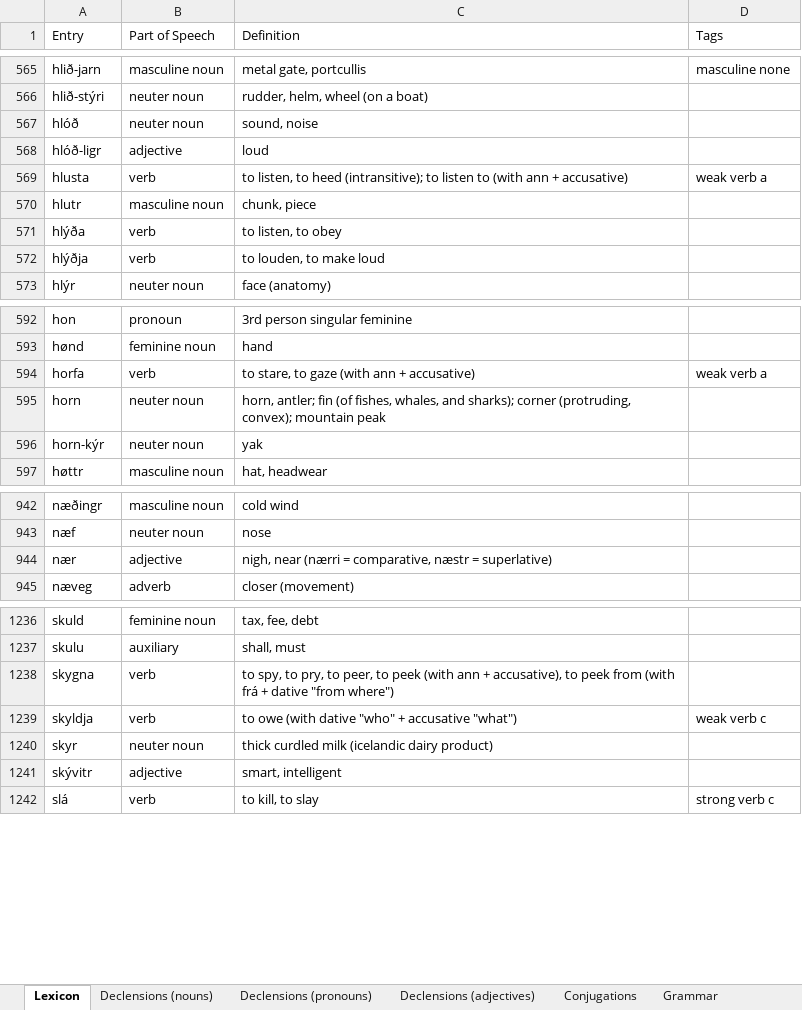
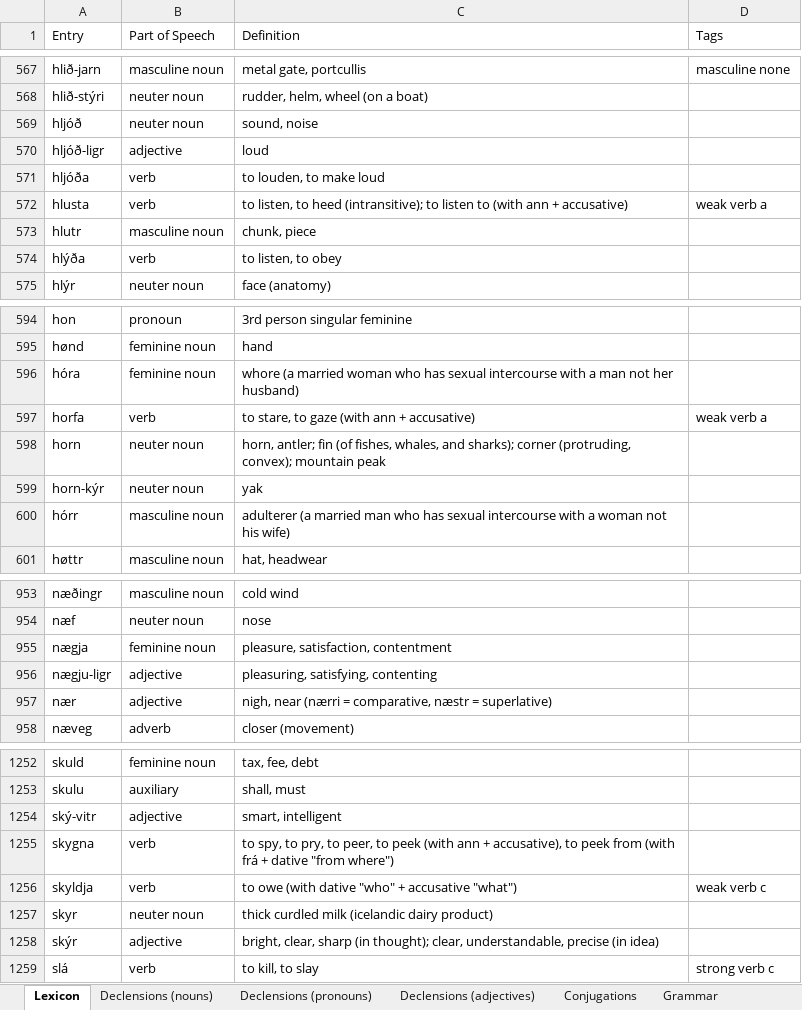
Before and after one commit to Oneo64/Aldraheimr2ndEdition, an Excel workbook: Literature/Languages/Northmannish.xlsx, sheet Lexicon, drawn as a sheet; only a part is shown, gaps mark what is left out; values as stored, in another font and other column widths than the file's, no borders; charts and pictures and table styles not drawn; removed rows and columns are numbered as before the commit, all else as after; the diff covers the shown part only; the diff names each change by its address in the sheet, - before the commit and + after, or states it on an @@ line.

```diff
--- a/Literature/Languages/Northmannish.xlsx (sheet Lexicon)
+++ b/Literature/Languages/Northmannish.xlsx (sheet Lexicon)
-A569 (Entry): hlóð
+A569 (Entry): hljóð
-A570 (Entry): hlóð-ligr
+A570 (Entry): hljóð-ligr
+row 571: hljóða | verb | to louden, to make loud
-row 572: hlýðja | verb | to louden, to make loud
+row 596: hóra | feminine noun | whore (a married woman who has sexual intercourse with a man not her husband)
+row 600: hórr | masculine noun | adulterer (a married man who has sexual intercourse with a woman not his wife)
+row 955: nægja | feminine noun | pleasure, satisfaction, contentment
+row 956: nægju-ligr | adjective | pleasuring, satisfying, contenting
+row 1254: ský-vitr | adjective | smart, intelligent
-row 1241: skývitr | adjective | smart, intelligent
+row 1258: skýr | adjective | bright, clear, sharp (in thought); clear, understandable, precise (in idea)
```
Also changed, not shown: 22 added rows, 7 removed rows and 9 edited cells elsewhere in this sheet, sheet Declensions (adjectives), sheet Grammar.
